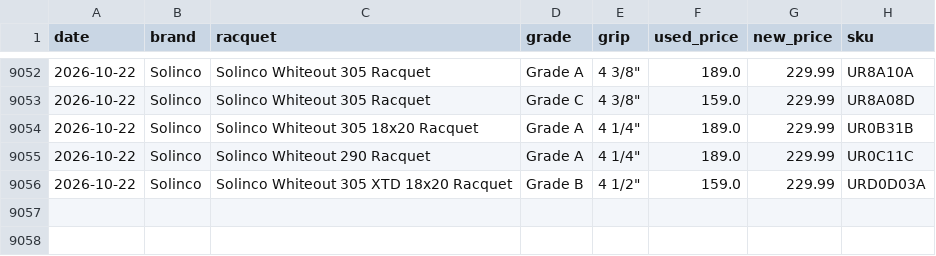
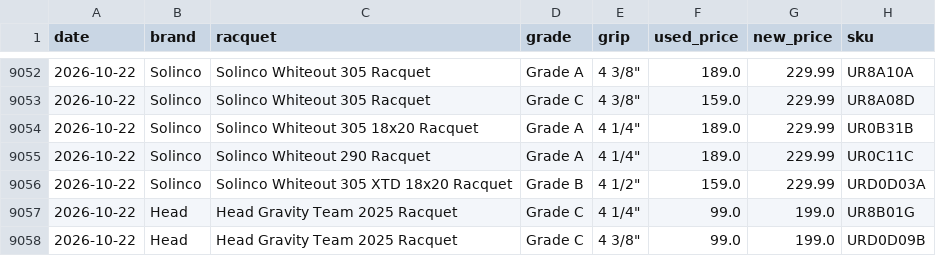
Before and after one commit to shudengnyc/tw-used-racket-tracker, a CSV file: history.csv, drawn as a sheet; only a part is shown, gaps mark what is left out.

```diff
--- a/history.csv
+++ b/history.csv
@@ -9056 +9056,3 @@ date,brand,racquet,grade,grip,used_price,new_price,sku
 2026-10-22,Solinco,Solinco Whiteout 305 XTD 18x20 Racquet,Grade B,"4 1/2""",159.0,229.99,URD0D03A
+2026-10-22,Head,Head Gravity Team 2025 Racquet,Grade C,"4 1/4""",99.0,199.0,UR8B01G
+2026-10-22,Head,Head Gravity Team 2025 Racquet,Grade C,"4 3/8""",99.0,199.0,URD0D09B
```
Also changed, not shown: used_prices.csv, 2 other files.
